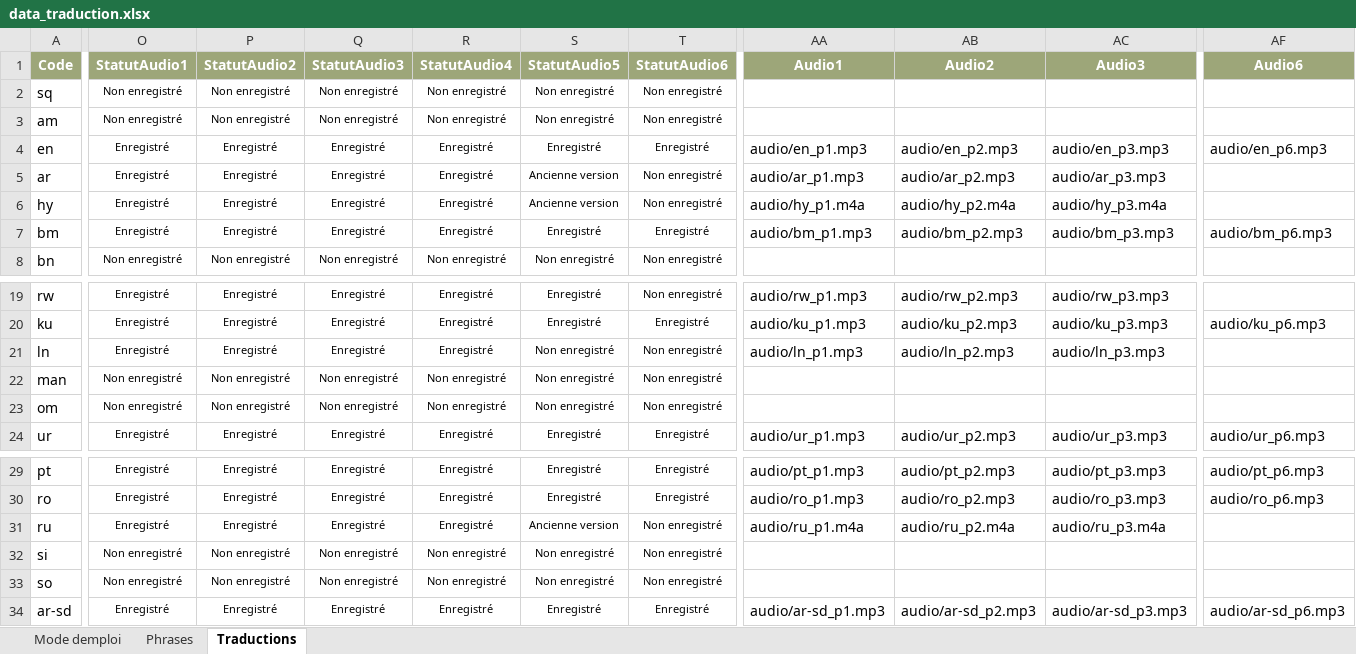
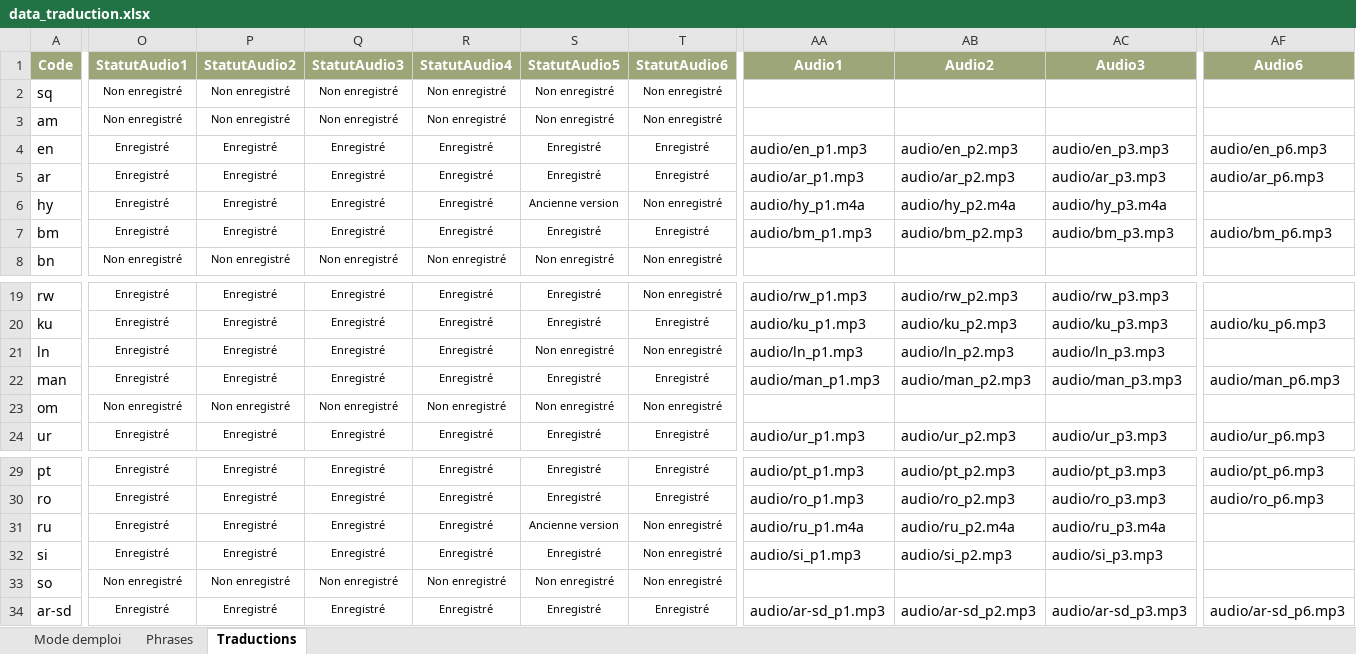
Before and after one commit to oasis-crf/oasis-crf.github.io, an Excel workbook: data_traduction.xlsx, sheet Traductions, drawn as a sheet; only a part is shown, gaps mark what is left out; values as stored, in another font and other column widths than the file's, no borders; conditional formats and table styles not drawn; the diff covers the shown part only; the diff names each change by its address in the sheet, - before the commit and + after, or states it on an @@ line.

```diff
--- a/data_traduction.xlsx (sheet Traductions)
+++ b/data_traduction.xlsx (sheet Traductions)
-S5 (StatutAudio5): Ancienne version
+S5 (StatutAudio5): Enregistré
-T5 (StatutAudio6): Non enregistré
+T5 (StatutAudio6): Enregistré
-AF5 (Audio6): (empty)
+AF5 (Audio6): audio/ar_p6.mp3
-O22 (StatutAudio1): Non enregistré
+O22 (StatutAudio1): Enregistré
-P22 (StatutAudio2): Non enregistré
+P22 (StatutAudio2): Enregistré
-Q22 (StatutAudio3): Non enregistré
+Q22 (StatutAudio3): Enregistré
-R22 (StatutAudio4): Non enregistré
+R22 (StatutAudio4): Enregistré
-S22 (StatutAudio5): Non enregistré
+S22 (StatutAudio5): Enregistré
-T22 (StatutAudio6): Non enregistré
+T22 (StatutAudio6): Enregistré
-AA22 (Audio1): (empty)
+AA22 (Audio1): audio/man_p1.mp3
-AB22 (Audio2): (empty)
+AB22 (Audio2): audio/man_p2.mp3
-AC22 (Audio3): (empty)
+AC22 (Audio3): audio/man_p3.mp3
-AF22 (Audio6): (empty)
+AF22 (Audio6): audio/man_p6.mp3
-O32 (StatutAudio1): Non enregistré
+O32 (StatutAudio1): Enregistré
-P32 (StatutAudio2): Non enregistré
+P32 (StatutAudio2): Enregistré
-Q32 (StatutAudio3): Non enregistré
+Q32 (StatutAudio3): Enregistré
-R32 (StatutAudio4): Non enregistré
+R32 (StatutAudio4): Enregistré
-S32 (StatutAudio5): Non enregistré
+S32 (StatutAudio5): Enregistré
-AA32 (Audio1): (empty)
+AA32 (Audio1): audio/si_p1.mp3
-AB32 (Audio2): (empty)
+AB32 (Audio2): audio/si_p2.mp3
-AC32 (Audio3): (empty)
+AC32 (Audio3): audio/si_p3.mp3
```
Also changed, not shown: 14 edited cells elsewhere in this sheet.
